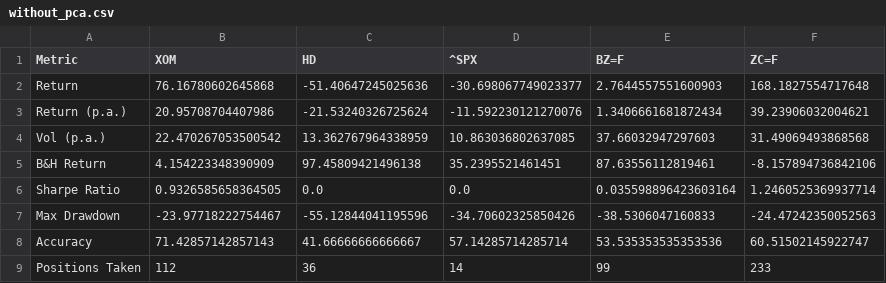
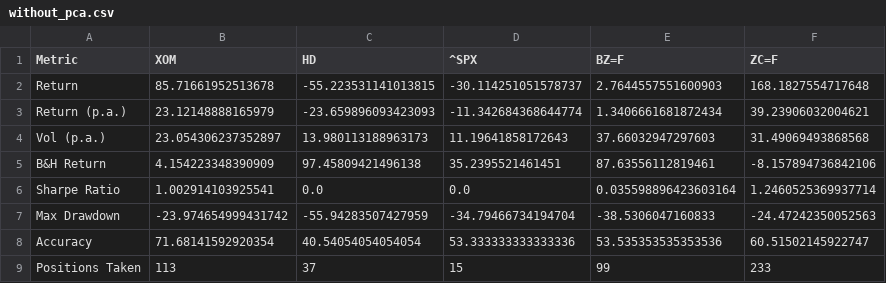
Before and after one commit to AndreiShelest/RR_project, a CSV file: strategies_data/performance/basic_stats/without_pca.csv, drawn as a sheet.

```diff
--- a/strategies_data/performance/basic_stats/without_pca.csv
+++ b/strategies_data/performance/basic_stats/without_pca.csv
@@ -1,9 +1,9 @@
 Metric,XOM,HD,^SPX,BZ=F,ZC=F
-Return,76.16780602645868,-51.40647245025636,-30.698067749023377,2.7644557551600903,168.1827554717648
-Return (p.a.),20.95708704407986,-21.53240326725624,-11.592230121270076,1.3406661681872434,39.23906032004621
-Vol (p.a.),22.470267053500542,13.362767964338959,10.863036802637085,37.66032947297603,31.49069493868568
+Return,85.71661952513678,-55.223531141013815,-30.114251051578737,2.7644557551600903,168.1827554717648
+Return (p.a.),23.12148888165979,-23.659896093423093,-11.342684368644774,1.3406661681872434,39.23906032004621
+Vol (p.a.),23.054306237352897,13.980113188963173,11.19641858172643,37.66032947297603,31.49069493868568
 B&H Return,4.154223348390909,97.45809421496138,35.2395521461451,87.63556112819461,-8.157894736842106
-Sharpe Ratio,0.9326585658364505,0.0,0.0,0.035598896423603164,1.2460525369937714
-Max Drawdown,-23.97718222754467,-55.12844041195596,-34.70602325850426,-38.5306047160833,-24.47242350052563
-Accuracy,71.42857142857143,41.66666666666667,57.14285714285714,53.535353535353536,60.51502145922747
-Positions Taken,112,36,14,99,233
+Sharpe Ratio,1.002914103925541,0.0,0.0,0.035598896423603164,1.2460525369937714
+Max Drawdown,-23.974654999431742,-55.94283507427959,-34.79466734194704,-38.5306047160833,-24.47242350052563
+Accuracy,71.68141592920354,40.54054054054054,53.333333333333336,53.535353535353536,60.51502145922747
+Positions Taken,113,37,15,99,233
```
Also changed, not shown: strategies_data/performance/basic_stats/with_pca.csv, strategies_data/performance/time_series_stats/Equity/HD.csv, 9 other files.
